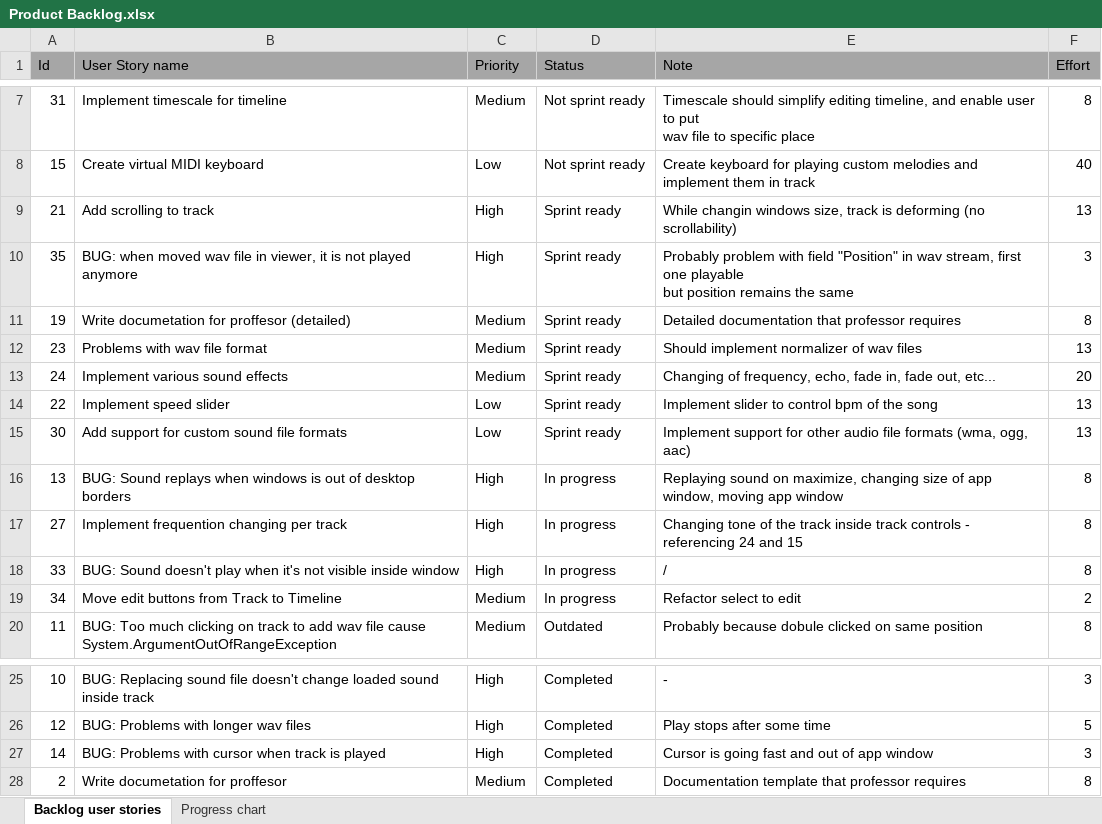
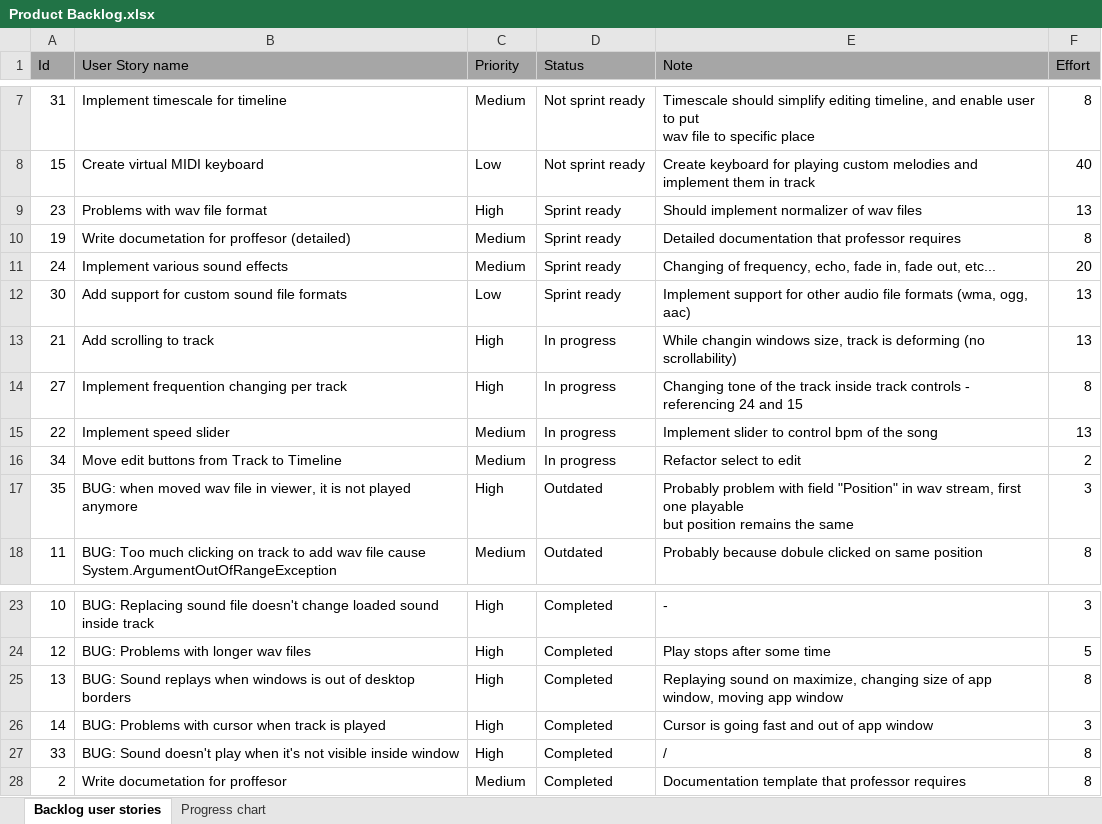
Before and after one commit to RazvojSoftvera2/MasterAudioTechnologyFunctions, an Excel workbook: Documentation and designs/Product Backlog.xlsx, sheet Backlog user stories, drawn as a sheet; only a part is shown, gaps mark what is left out; values as stored, in another font and other column widths than the file's, no borders; conditional formats not drawn; removed rows and columns are numbered as before the commit, all else as after; ↵ is a line break in a cell; the diff names each change by its address in the sheet, - before the commit and + after, or states it on an @@ line.

Commit message:
Sprint11 creation and PB refining

```diff
--- a/Documentation and designs/Product Backlog.xlsx (sheet Backlog user stories)
+++ b/Documentation and designs/Product Backlog.xlsx (sheet Backlog user stories)
-A9 (Id): 21
+A9 (Id): 23
-B9 (User Story name): Add scrolling to track
+B9 (User Story name): Problems with wav file format
-E9 (Note): While changin windows size, track is deforming (no scrollability)
+E9 (Note): Should implement normalizer of wav files
-row 10: 35 | BUG: when moved wav file in viewer, it is not played anymore | High | Sprint ready | Probably problem with field "Position" in wav stream, first one playable ↵ but position remains the same | 3
-row 12: 23 | Problems with wav file format | Medium | Sprint ready | Should implement normalizer of wav files | 13
-row 14: 22 | Implement speed slider | Low | Sprint ready | Implement slider to control bpm of the song | 13
-row 16: 13 | BUG: Sound replays when windows is out of desktop borders | High | In progress | Replaying sound on maximize, changing size of app window, moving app window | 8
+row 13: 21 | Add scrolling to track | High | In progress | While changin windows size, track is deforming (no scrollability) | 13
-row 18: 33 | BUG: Sound doesn't play when it's not visible inside window | High | In progress | / | 8
+row 15: 22 | Implement speed slider | Medium | In progress | Implement slider to control bpm of the song | 13
+row 17: 35 | BUG: when moved wav file in viewer, it is not played anymore | High | Outdated | Probably problem with field "Position" in wav stream, first one playable ↵ but position remains the same | 3
+row 25: 13 | BUG: Sound replays when windows is out of desktop borders | High | Completed | Replaying sound on maximize, changing size of app window, moving app window | 8
+row 27: 33 | BUG: Sound doesn't play when it's not visible inside window | High | Completed | / | 8
```
Also changed, not shown: sheet Progress chart, charts or pictures, 1 other file.
